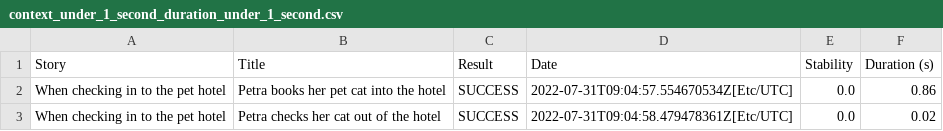
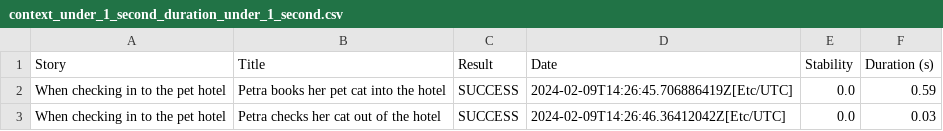
Before and after one commit to serenity-dojo/exercise-2-OlenaYu-1, a CSV file: context_under_1_second_duration_under_1_second.csv, drawn as a sheet.

```diff
--- a/context_under_1_second_duration_under_1_second.csv
+++ b/context_under_1_second_duration_under_1_second.csv
@@ -1,3 +1,3 @@
 "Story","Title","Result","Date","Stability","Duration (s)"
-"When checking in to the pet hotel","Petra books her pet cat into the hotel","SUCCESS","2022-07-31T09:04:57.554670534Z[Etc/UTC]","0.0","0.86"
-"When checking in to the pet hotel","Petra checks her cat out of the hotel","SUCCESS","2022-07-31T09:04:58.479478361Z[Etc/UTC]","0.0","0.02"
+"When checking in to the pet hotel","Petra books her pet cat into the hotel","SUCCESS","2024-02-09T14:26:45.706886419Z[Etc/UTC]","0.0","0.59"
+"When checking in to the pet hotel","Petra checks her cat out of the hotel","SUCCESS","2024-02-09T14:26:46.36412042Z[Etc/UTC]","0.0","0.03"
```
Also changed, not shown: context_under_1_second_result_success.csv, context_when_checking_in_to_the_pet_hotel_duration_under_1_second.csv, 22 other files.
